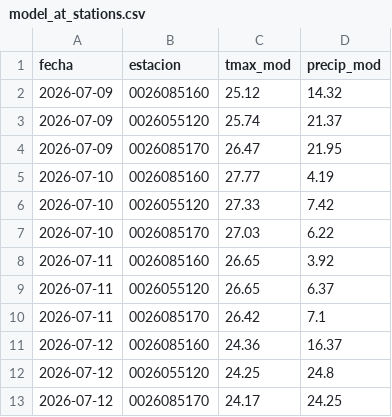
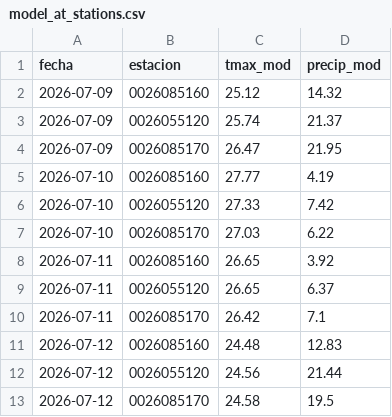
Before and after one commit to al3jandroangel/sat-incendios-cali, a CSV file: data/model_at_stations.csv, drawn as a sheet.

```diff
--- a/data/model_at_stations.csv
+++ b/data/model_at_stations.csv
@@ -10,4 +10,4 @@ fecha,estacion,tmax_mod,precip_mod
 2026-07-11,0026085170,26.42,7.1
-2026-07-12,0026085160,24.36,16.37
-2026-07-12,0026055120,24.25,24.8
-2026-07-12,0026085170,24.17,24.25
+2026-07-12,0026085160,24.48,12.83
+2026-07-12,0026055120,24.56,21.44
+2026-07-12,0026085170,24.58,19.5
```
Also changed, not shown: 1 other file.
